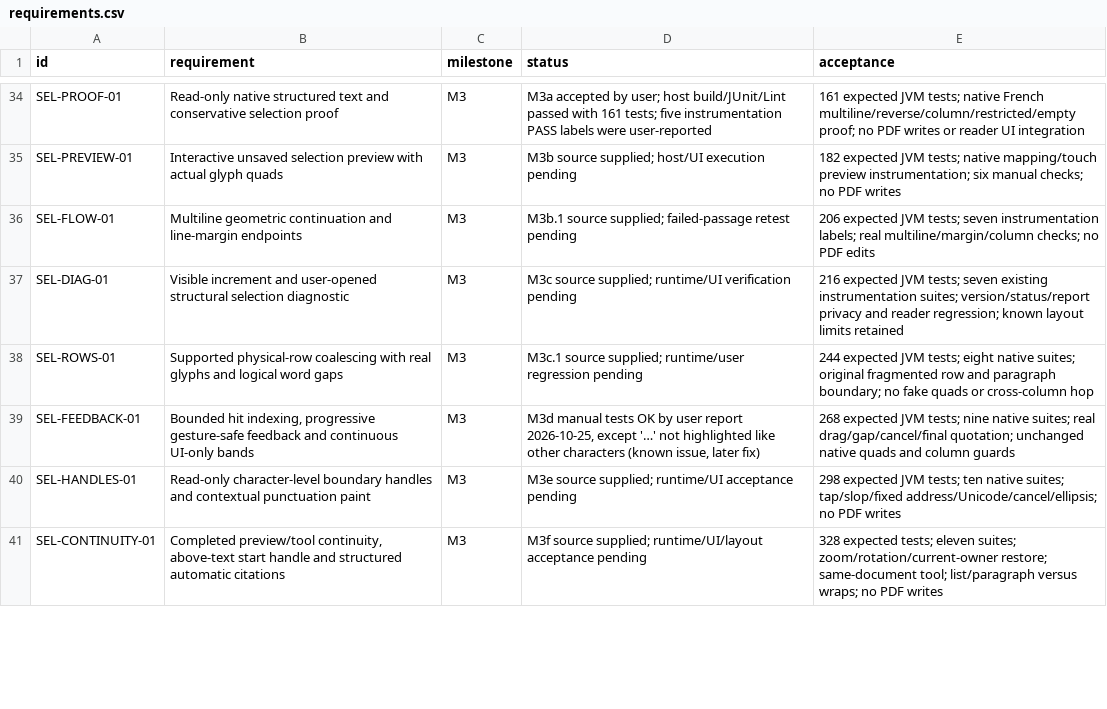
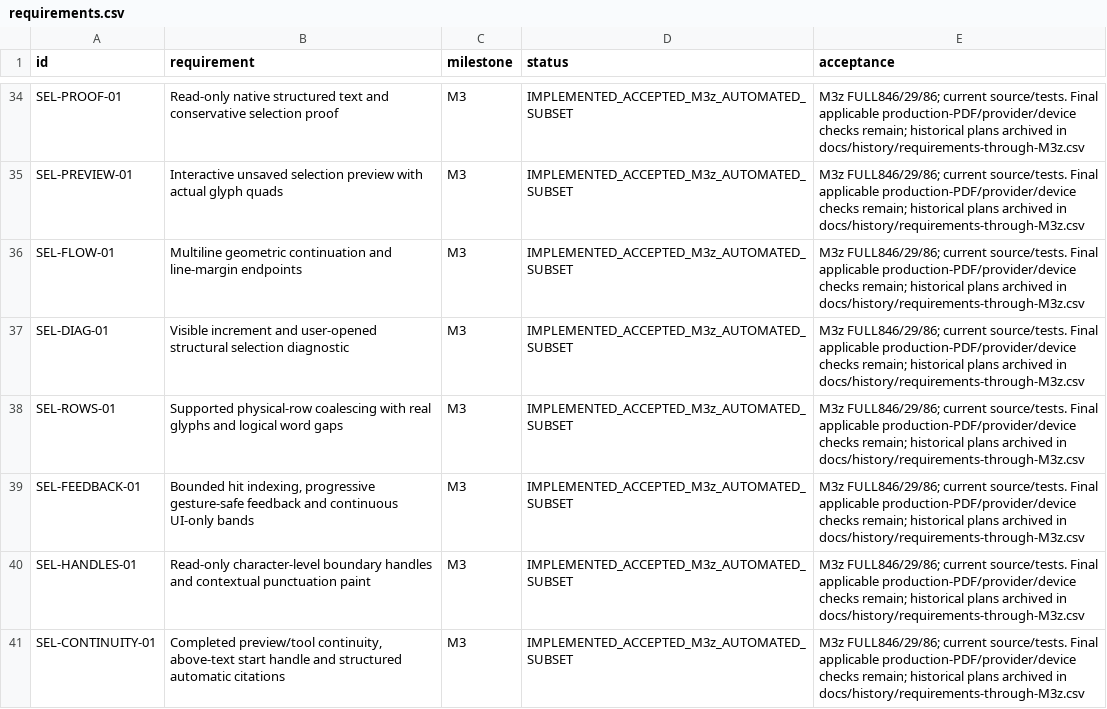
Before and after one commit to S-e-b-G/PDF-Color-Highlighter, a CSV file: requirements.csv, drawn as a sheet; only a part is shown, gaps mark what is left out; the diff covers the shown part only.

```diff
--- a/requirements.csv
+++ b/requirements.csv
@@ -34,8 +34,8 @@
-"SEL-PROOF-01","Read-only native structured text and conservative selection proof","M3","M3a accepted by user; host build/JUnit/Lint passed with 161 tests; five instrumentation PASS labels were user-reported","161 expected JVM tests; native French multiline/reverse/column/restricted/empty proof; no PDF writes or reader UI integration"
-"SEL-PREVIEW-01","Interactive unsaved selection preview with actual glyph quads","M3","M3b source supplied; host/UI execution pending","182 expected JVM tests; native mapping/touch preview instrumentation; six manual checks; no PDF writes"
-"SEL-FLOW-01","Multiline geometric continuation and line-margin endpoints","M3","M3b.1 source supplied; failed-passage retest pending","206 expected JVM tests; seven instrumentation labels; real multiline/margin/column checks; no PDF edits"
-"SEL-DIAG-01","Visible increment and user-opened structural selection diagnostic","M3","M3c source supplied; runtime/UI verification pending","216 expected JVM tests; seven existing instrumentation suites; version/status/report privacy and reader regression; known layout limits retained"
-"SEL-ROWS-01","Supported physical-row coalescing with real glyphs and logical word gaps","M3","M3c.1 source supplied; runtime/user regression pending","244 expected JVM tests; eight native suites; original fragmented row and paragraph boundary; no fake quads or cross-column hop"
-"SEL-FEEDBACK-01","Bounded hit indexing, progressive gesture-safe feedback and continuous UI-only bands","M3","M3d manual tests OK by user report 2026-10-25, except '…' not highlighted like other characters (known issue, later fix)","268 expected JVM tests; nine native suites; real drag/gap/cancel/final quotation; unchanged native quads and column guards"
-"SEL-HANDLES-01","Read-only character-level boundary handles and contextual punctuation paint","M3","M3e source supplied; runtime/UI acceptance pending","298 expected JVM tests; ten native suites; tap/slop/fixed address/Unicode/cancel/ellipsis; no PDF writes"
-"SEL-CONTINUITY-01","Completed preview/tool continuity, above-text start handle and structured automatic citations","M3","M3f source supplied; runtime/UI/layout acceptance pending","328 expected tests; eleven suites; zoom/rotation/current-owner restore; same-document tool; list/paragraph versus wraps; no PDF writes"
+"SEL-PROOF-01","Read-only native structured text and conservative selection proof","M3","IMPLEMENTED_ACCEPTED_M3z_AUTOMATED_SUBSET","M3z FULL846/29/86; current source/tests. Final applicable production-PDF/provider/device checks remain; historical plans archived in docs/history/requirements-through-M3z.csv"
+"SEL-PREVIEW-01","Interactive unsaved selection preview with actual glyph quads","M3","IMPLEMENTED_ACCEPTED_M3z_AUTOMATED_SUBSET","M3z FULL846/29/86; current source/tests. Final applicable production-PDF/provider/device checks remain; historical plans archived in docs/history/requirements-through-M3z.csv"
+"SEL-FLOW-01","Multiline geometric continuation and line-margin endpoints","M3","IMPLEMENTED_ACCEPTED_M3z_AUTOMATED_SUBSET","M3z FULL846/29/86; current source/tests. Final applicable production-PDF/provider/device checks remain; historical plans archived in docs/history/requirements-through-M3z.csv"
+"SEL-DIAG-01","Visible increment and user-opened structural selection diagnostic","M3","IMPLEMENTED_ACCEPTED_M3z_AUTOMATED_SUBSET","M3z FULL846/29/86; current source/tests. Final applicable production-PDF/provider/device checks remain; historical plans archived in docs/history/requirements-through-M3z.csv"
+"SEL-ROWS-01","Supported physical-row coalescing with real glyphs and logical word gaps","M3","IMPLEMENTED_ACCEPTED_M3z_AUTOMATED_SUBSET","M3z FULL846/29/86; current source/tests. Final applicable production-PDF/provider/device checks remain; historical plans archived in docs/history/requirements-through-M3z.csv"
+"SEL-FEEDBACK-01","Bounded hit indexing, progressive gesture-safe feedback and continuous UI-only bands","M3","IMPLEMENTED_ACCEPTED_M3z_AUTOMATED_SUBSET","M3z FULL846/29/86; current source/tests. Final applicable production-PDF/provider/device checks remain; historical plans archived in docs/history/requirements-through-M3z.csv"
+"SEL-HANDLES-01","Read-only character-level boundary handles and contextual punctuation paint","M3","IMPLEMENTED_ACCEPTED_M3z_AUTOMATED_SUBSET","M3z FULL846/29/86; current source/tests. Final applicable production-PDF/provider/device checks remain; historical plans archived in docs/history/requirements-through-M3z.csv"
+"SEL-CONTINUITY-01","Completed preview/tool continuity, above-text start handle and structured automatic citations","M3","IMPLEMENTED_ACCEPTED_M3z_AUTOMATED_SUBSET","M3z FULL846/29/86; current source/tests. Final applicable production-PDF/provider/device checks remain; historical plans archived in docs/history/requirements-through-M3z.csv"
```
Also changed, not shown: 9 added rows and 113 edited cells elsewhere in this file, 24 other files.
